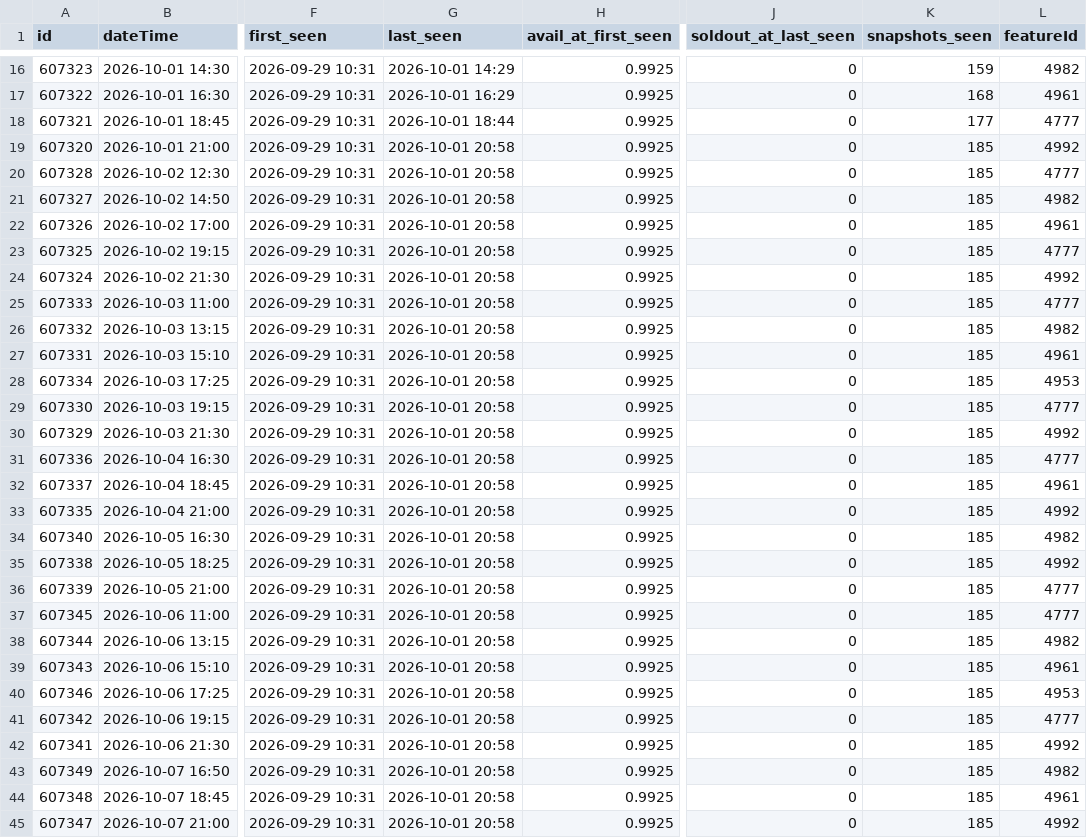
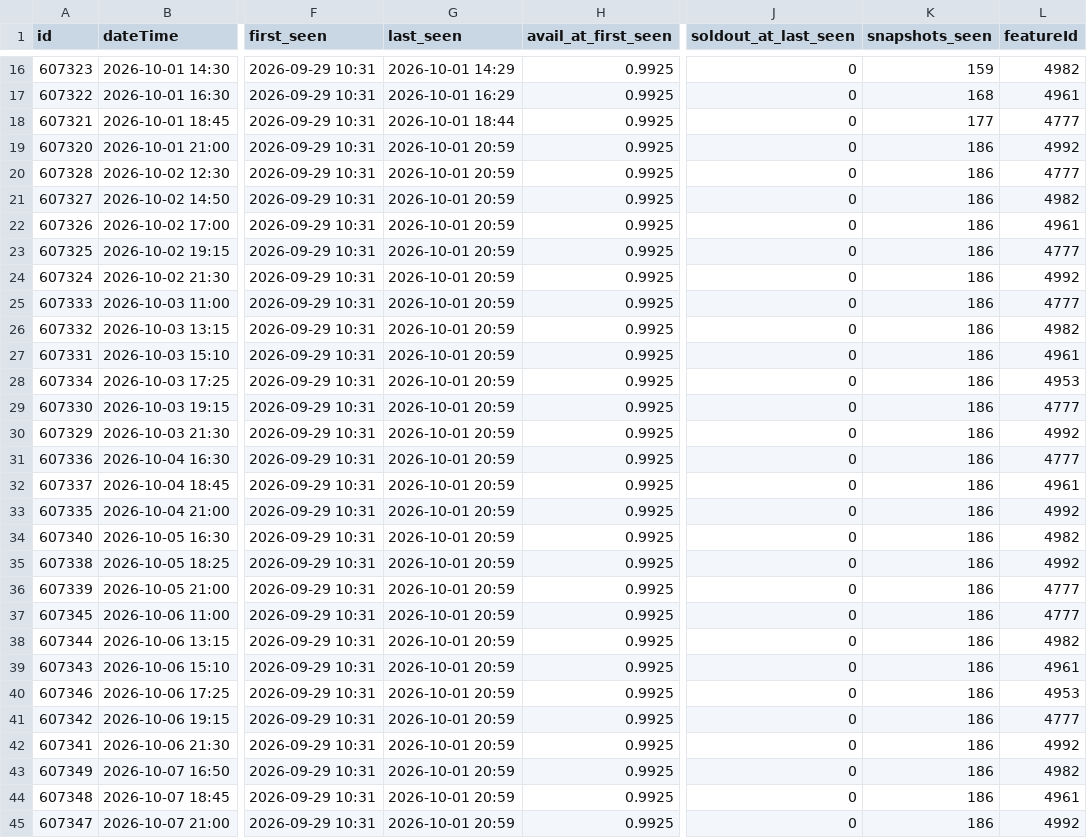
Before and after one commit to guy-go-ld/lev-smadar-tracker, a CSV file: data/presentations.csv, drawn as a sheet; only a part is shown, gaps mark what is left out; the diff names each change by its address in the sheet, - before the commit and + after, or states it on an @@ line.

```diff
--- a/data/presentations.csv
+++ b/data/presentations.csv
-G19:G45 (last_seen): 2026-10-01 20:58
+G19:G45 (last_seen): 2026-10-01 20:59
-K19:K45 (snapshots_seen): 185
+K19:K45 (snapshots_seen): 186
```
Also changed, not shown: data/runs/2026-10.csv, data/snapshots-flat.csv, 3 other files.
